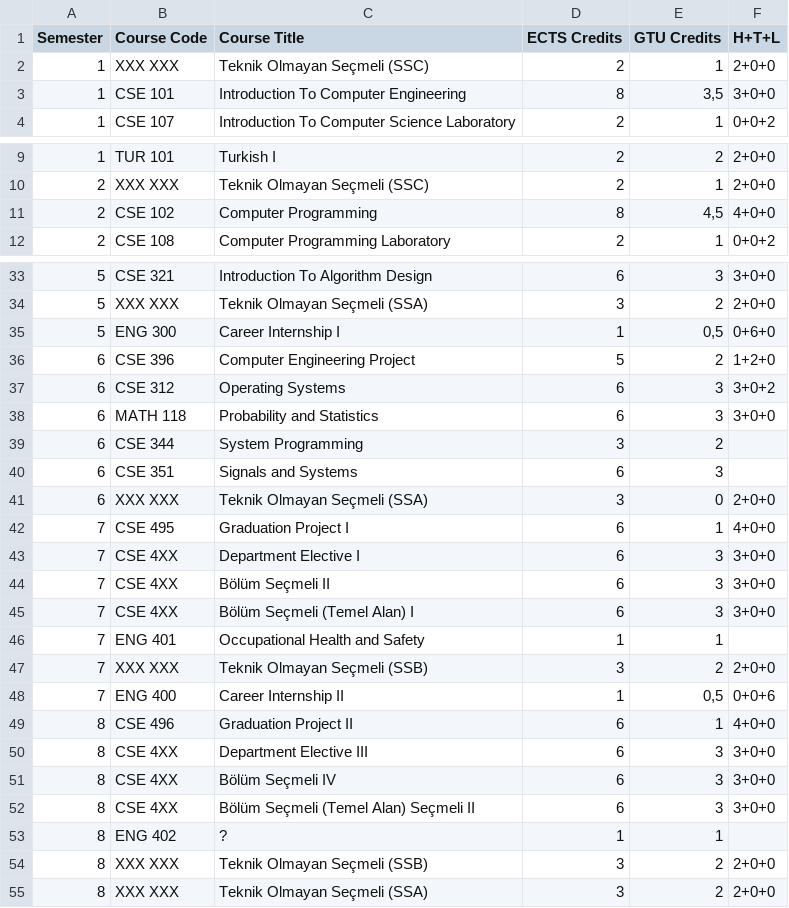
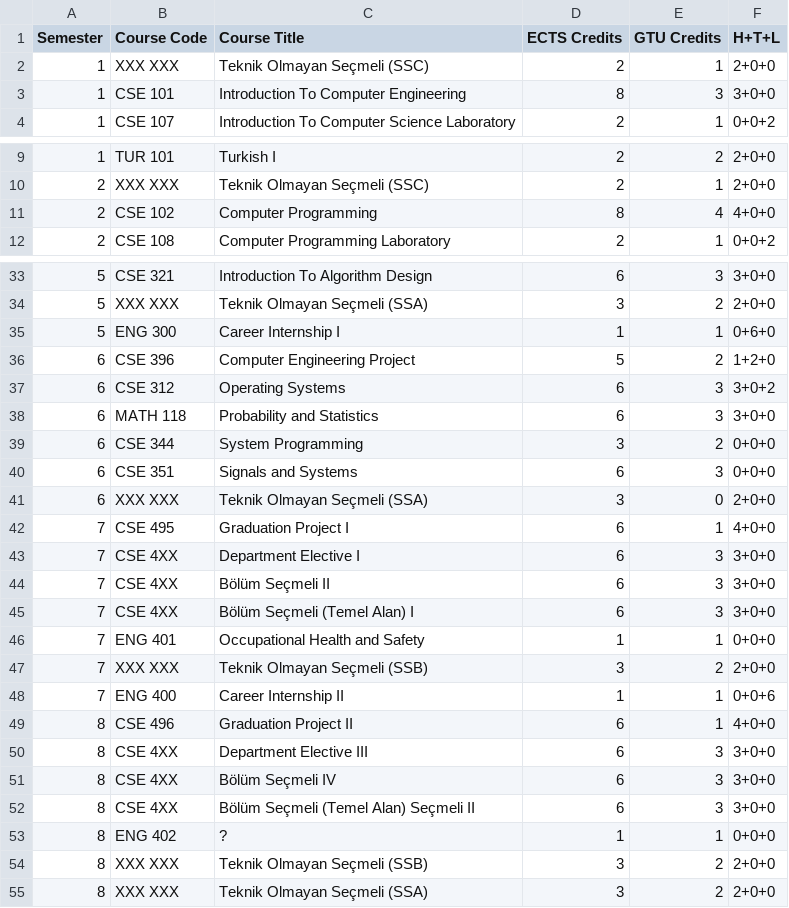
Before and after one commit to mokumus/Course_Automation, a CSV file: Course_Automation_master(iOS)/Files/Courses.csv, drawn as a sheet; only a part is shown, gaps mark what is left out.

```diff
--- a/Course_Automation_master(iOS)/Files/Courses.csv
+++ b/Course_Automation_master(iOS)/Files/Courses.csv
@@ -2,3 +2,3 @@ Semester;Course Code;Course Title;ECTS Credits;GTU Credits;H+T+L
 1;XXX XXX;Teknik Olmayan Seçmeli (SSC);2;1;2+0+0
-1;CSE 101;Introduction To Computer Engineering;8;3,5;3+0+0
+1;CSE 101;Introduction To Computer Engineering;8;3;3+0+0
 1;CSE 107;Introduction To Computer Science Laboratory;2;1;0+0+2
@@ -10,3 +10,3 @@ Semester;Course Code;Course Title;ECTS Credits;GTU Credits;H+T+L
 2;XXX XXX;Teknik Olmayan Seçmeli (SSC);2;1;2+0+0
-2;CSE 102;Computer Programming;8;4,5;4+0+0
+2;CSE 102;Computer Programming;8;4;4+0+0
 2;CSE 108;Computer Programming Laboratory;2;1;0+0+2
@@ -34,3 +34,3 @@ Semester;Course Code;Course Title;ECTS Credits;GTU Credits;H+T+L
 5;XXX XXX;Teknik Olmayan Seçmeli (SSA);3;2;2+0+0
-5;ENG 300;Career Internship I;1;0,5;0+6+0
+5;ENG 300;Career Internship I;1;1;0+6+0
 6;CSE 396;Computer Engineering Project;5;2;1+2+0
@@ -38,4 +38,4 @@ Semester;Course Code;Course Title;ECTS Credits;GTU Credits;H+T+L
 6;MATH 118;Probability and Statistics;6;3;3+0+0
-6;CSE 344;System Programming;3;2;
-6;CSE 351;Signals and Systems;6;3;
+6;CSE 344;System Programming;3;2; 0+0+0
+6;CSE 351;Signals and Systems;6;3; 0+0+0
 6;XXX XXX;Teknik Olmayan Seçmeli (SSA);3;0;2+0+0
@@ -45,5 +45,5 @@ Semester;Course Code;Course Title;ECTS Credits;GTU Credits;H+T+L
 7;CSE 4XX;Bölüm Seçmeli (Temel Alan) I;6;3;3+0+0
-7;ENG 401;Occupational Health and Safety;1;1;
+7;ENG 401;Occupational Health and Safety;1;1; 0+0+0
 7;XXX XXX;Teknik Olmayan Seçmeli (SSB);3;2;2+0+0
-7;ENG 400;Career Internship II;1;0,5;0+0+6
+7;ENG 400;Career Internship II;1;1;0+0+6
 8;CSE 496;Graduation Project II;6;1;4+0+0
@@ -52,3 +52,3 @@ Semester;Course Code;Course Title;ECTS Credits;GTU Credits;H+T+L
 8;CSE 4XX;Bölüm Seçmeli (Temel Alan) Seçmeli II;6;3;3+0+0
-8;ENG 402;?;1;1;
+8;ENG 402;?;1;1; 0+0+0
 8;XXX XXX;Teknik Olmayan Seçmeli (SSB);3;2;2+0+0
```
Also changed, not shown: 16 other files.
